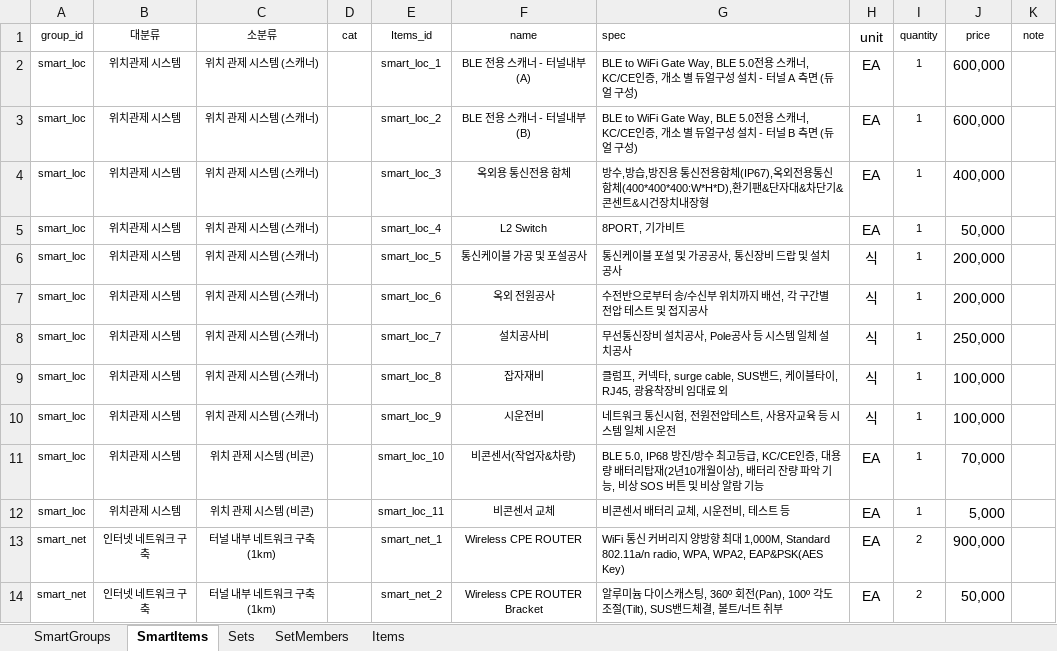
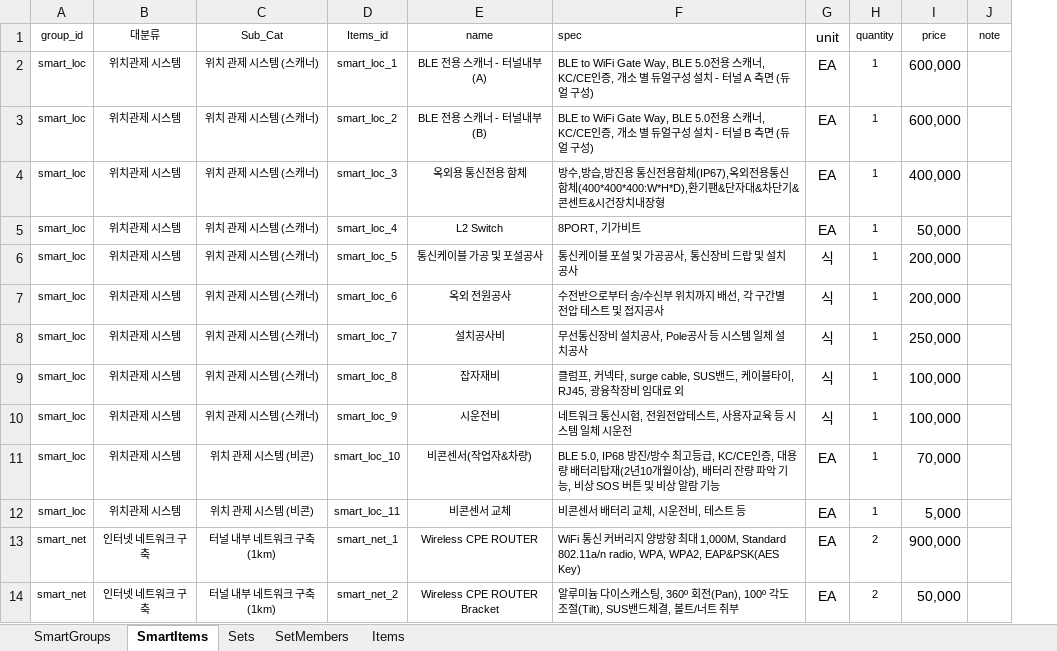
Before and after one commit to dshk9756-source/auto-est, an Excel workbook: data/catalog.xlsx, sheet SmartItems, drawn as a sheet; only a part is shown; values as stored, in another font and other column widths than the file's, no borders; the diff names each change by its address in the sheet, - before the commit and + after, or states it on an @@ line.

```diff
--- a/data/catalog.xlsx (sheet SmartItems)
+++ b/data/catalog.xlsx (sheet SmartItems)
-column D (cat), empty
-C1: 소분류
+C1: Sub_Cat
```
Also changed, not shown: sheet SetMembers, sheet Items, sheet Sets, template/견적서.xlsx, 8 other files.
